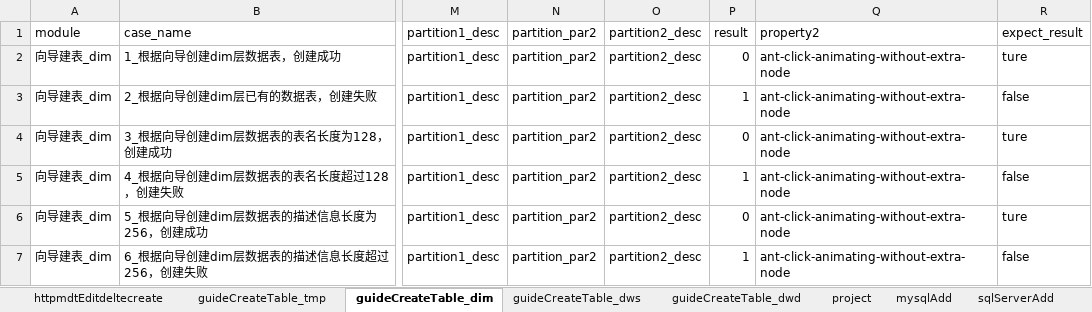
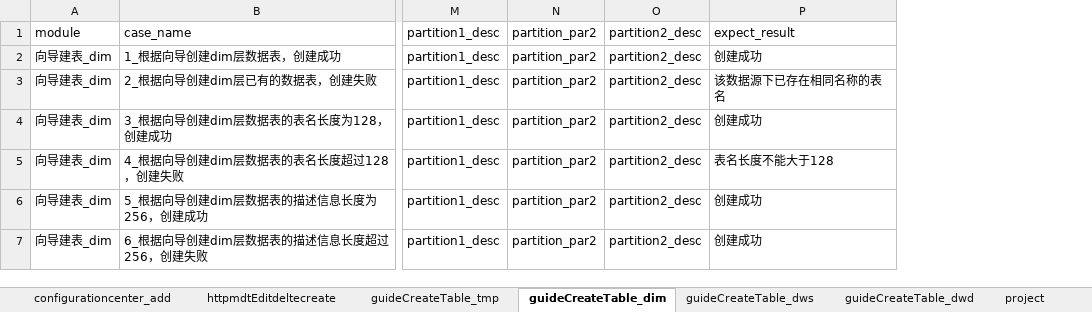
Before and after one commit to wmengchen/hufu_ui, an Excel workbook: database/虎符测试用例.xlsx, sheet guideCreateTable_dim, drawn as a sheet; only a part is shown, gaps mark what is left out; values as stored, in another font and other column widths than the file's, no borders; removed rows and columns are numbered as before the commit, all else as after; the diff names each change by its address in the sheet, - before the commit and + after, or states it on an @@ line.

```diff
--- a/database/虎符测试用例.xlsx (sheet guideCreateTable_dim)
+++ b/database/虎符测试用例.xlsx (sheet guideCreateTable_dim)
+sheet tab: configurationcenter_add
-column P, rows 1-7: result | 0 | 1 | 0 | 1 | 0 | 1
-column Q, rows 1-7: property2 | ant-click-animating-without-extra-node | ant-click-animating-without-extra-node | ant-click-animating-without-extra-node | ant-click-animating-without-extra-node | ant-click-animating-without-extra-node | ant-click-animating-without-extra-node
-column R, rows 1-7: expect_result | ture | false | ture | false | ture | false
+column P, rows 1-7: expect_result | 创建成功 | 该数据源下已存在相同名称的表名 | 创建成功 | 表名长度不能大于128 | 创建成功 | 创建成功
```
Also changed, not shown: sheet Sheet3, sheet guidetable_LookandOperation, sheet guideCreateTable_dwd, sheet guideCreateTable_tmp, sheet guideCreateTable_dws, sheet guideCreateTable_ods, 1 more sheet, other sheet tabs, 15 other files.
